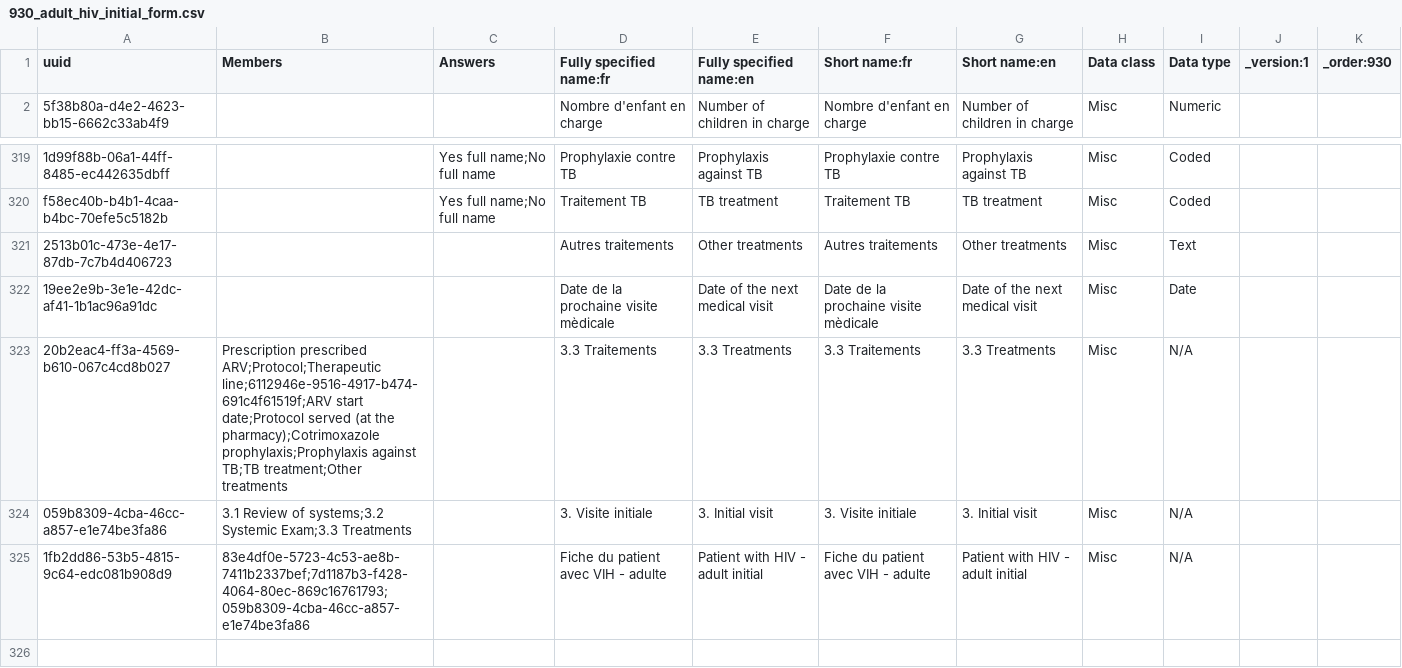
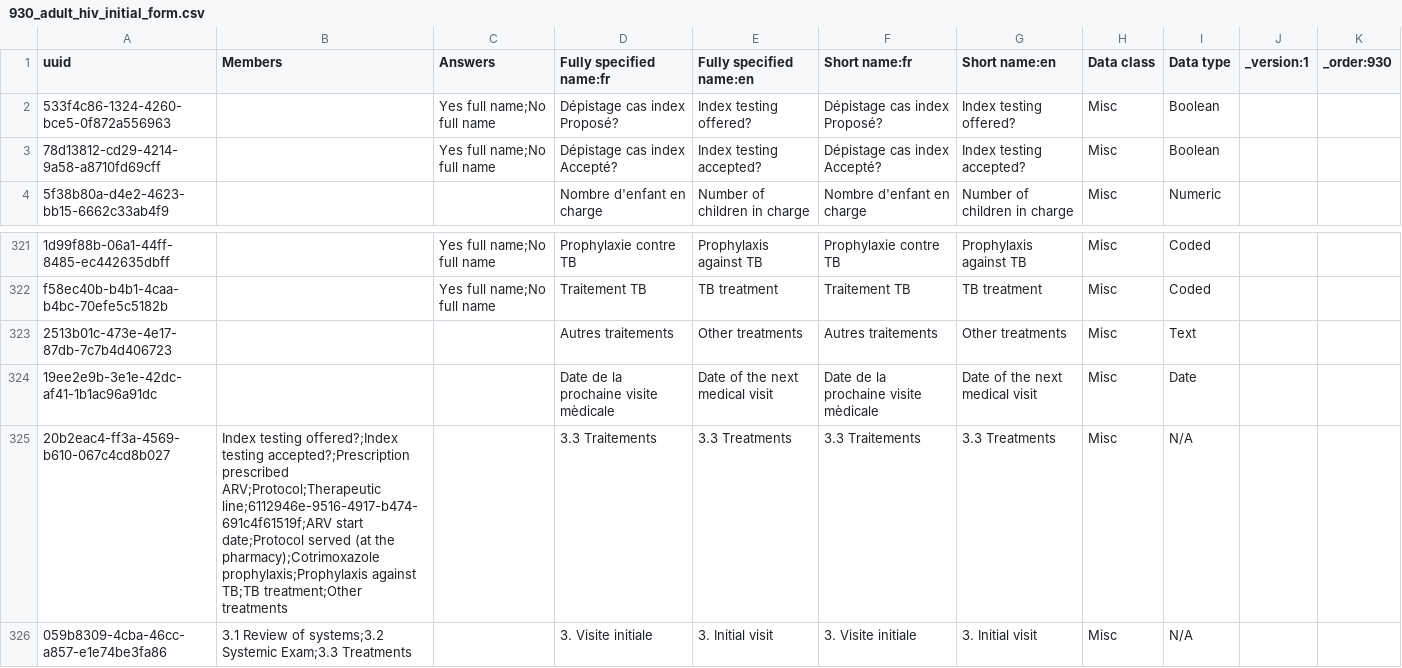
Before and after one commit to jembi/cameroon-bahmni-metadata, a CSV file: configuration/concepts/930_adult_hiv_initial_form.csv, drawn as a sheet; only a part is shown, gaps mark what is left out; the shorter side is filled out with more unchanged rows.

Commit message:
COM-660 Add new index fields to adult hiv initial form This commit also moves the creation of the 2 index questions to 930_adult_hiv_initial_form, to avoid re-creating the same concept in several csv files

```diff
--- a/configuration/concepts/930_adult_hiv_initial_form.csv
+++ b/configuration/concepts/930_adult_hiv_initial_form.csv
@@ -1,2 +1,4 @@
 uuid,Members,Answers,Fully specified name:fr,Fully specified name:en,Short name:fr,Short name:en,Data class,Data type,_version:1,_order:930
+533f4c86-1324-4260-bce5-0f872a556963,,Yes full name;No full name,Dépistage cas index Proposé?,Index testing offered?,Dépistage cas index Proposé?,Index testing offered?,Misc,Boolean,,
+78d13812-cd29-4214-9a58-a8710fd69cff,,Yes full name;No full name,Dépistage cas index Accepté?,Index testing accepted?,Dépistage cas index Accepté?,Index testing accepted?,Misc,Boolean,,
 5f38b80a-d4e2-4623-bb15-6662c33ab4f9,,,Nombre d'enfant en charge,Number of children in charge,Nombre d'enfant en charge,Number of children in charge,Misc,Numeric,,
@@ -322,3 +324,3 @@ f58ec40b-b4b1-4caa-b4bc-70efe5c5182b,,Yes full name;No full name,Traitement TB,T
 19ee2e9b-3e1e-42dc-af41-1b1ac96a91dc,,,Date de la prochaine visite mèdicale,Date of the next medical visit,Date de la prochaine visite mèdicale,Date of the next medical visit,Misc,Date,,
-20b2eac4-ff3a-4569-b610-067c4cd8b027,Prescription prescribed ARV;Protocol;Therapeutic line;6112946e-9516-4917-b474-691c4f61519f;ARV start date;Protocol served (at the pharmacy);Cotrimoxazole prophylaxis;Prophylaxis against TB;TB treatment;Other treatments,,3.3 Traitements,3.3 Treatments,3.3 Traitements,3.3 Treatments,Misc,N/A,,
+20b2eac4-ff3a-4569-b610-067c4cd8b027,Index testing offered?;Index testing accepted?;Prescription prescribed ARV;Protocol;Therapeutic line;6112946e-9516-4917-b474-691c4f61519f;ARV start date;Protocol served (at the pharmacy);Cotrimoxazole prophylaxis;Prophylaxis against TB;TB treatment;Other treatments,,3.3 Traitements,3.3 Treatments,3.3 Traitements,3.3 Treatments,Misc,N/A,,
 059b8309-4cba-46cc-a857-e1e74be3fa86,3.1 Review of systems;3.2 Systemic Exam;3.3 Treatments,,3. Visite initiale,3. Initial visit,3. Visite initiale,3. Initial visit,Misc,N/A,,
```
Also changed, not shown: configuration/concepts/1160_adult_hiv_followup_form.csv, configuration/concepts/1215_hiv_testing_and_counseling_intake_form.csv.
